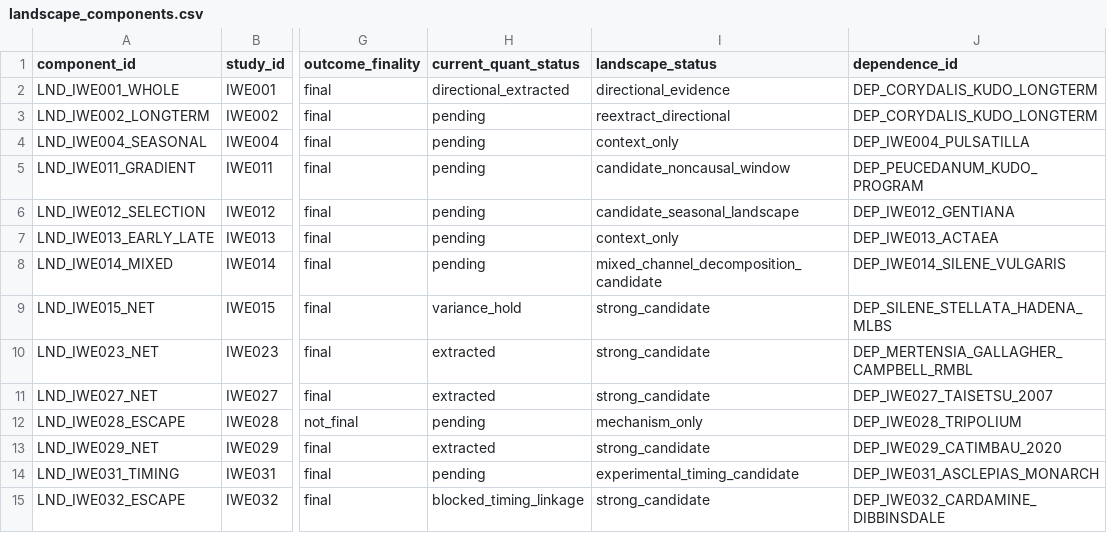
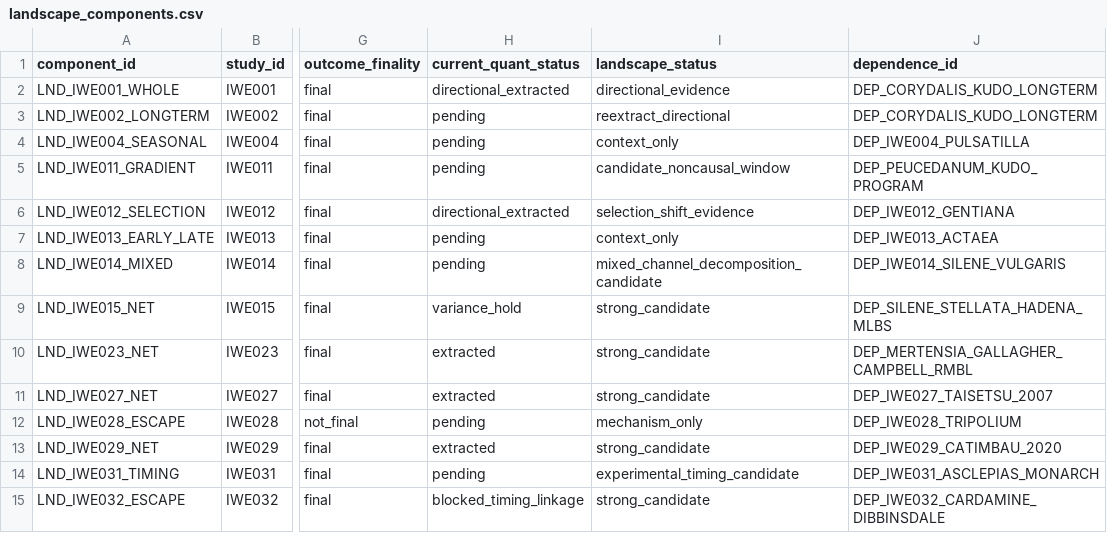
Before and after one commit to zuizui0223/iwe, a CSV file: data/registry/landscape_components.csv, drawn as a sheet; only a part is shown, gaps mark what is left out; the diff names each change by its address in the sheet, - before the commit and + after, or states it on an @@ line.

Commit message:
Mark IWE012 selection reversal extracted

```diff
--- a/data/registry/landscape_components.csv
+++ b/data/registry/landscape_components.csv
-H6 (current_quant_status): pending
+H6 (current_quant_status): directional_extracted
-I6 (landscape_status): candidate_seasonal_landscape
+I6 (landscape_status): selection_shift_evidence
```
